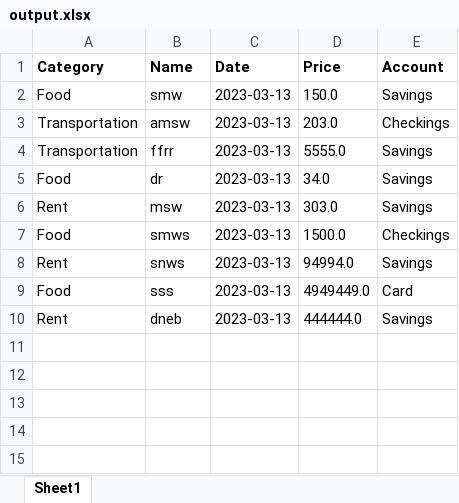
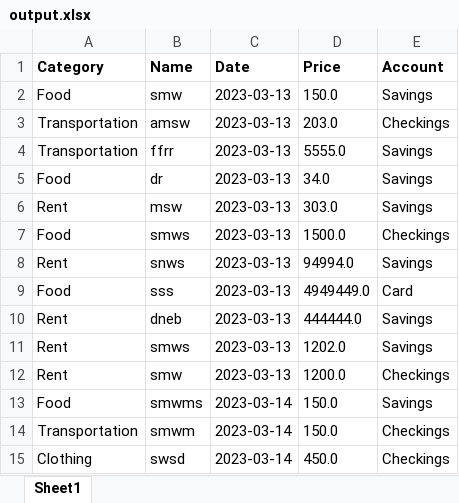
Before and after one commit to Eliastrana/PBS, an Excel workbook: src/main/resources/output.xlsx, sheet Sheet1, drawn as a sheet; values as stored, in another font and other column widths than the file's, no borders; the diff names each change by its address in the sheet, - before the commit and + after, or states it on an @@ line.

```diff
--- a/src/main/resources/output.xlsx (sheet Sheet1)
+++ b/src/main/resources/output.xlsx (sheet Sheet1)
+row 11: Rent | smws | 2023-03-13 | 1202.0 | Savings
+row 12: Rent | smw | 2023-03-13 | 1200.0 | Checkings
+row 13: Food | smwms | 2023-03-14 | 150.0 | Savings
+row 14: Transportation | smwm | 2023-03-14 | 150.0 | Checkings
+row 15: Clothing | swsd | 2023-03-14 | 450.0 | Checkings
```
Also changed, not shown: 4 other files.
